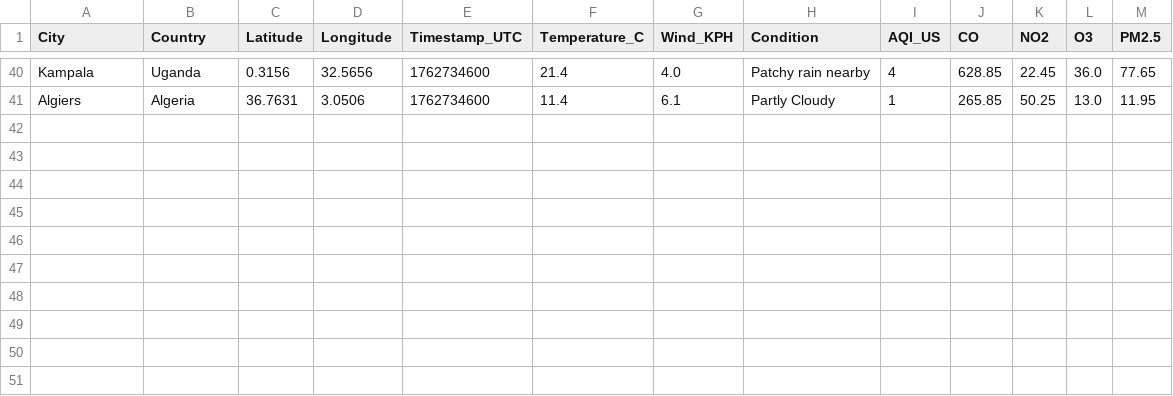
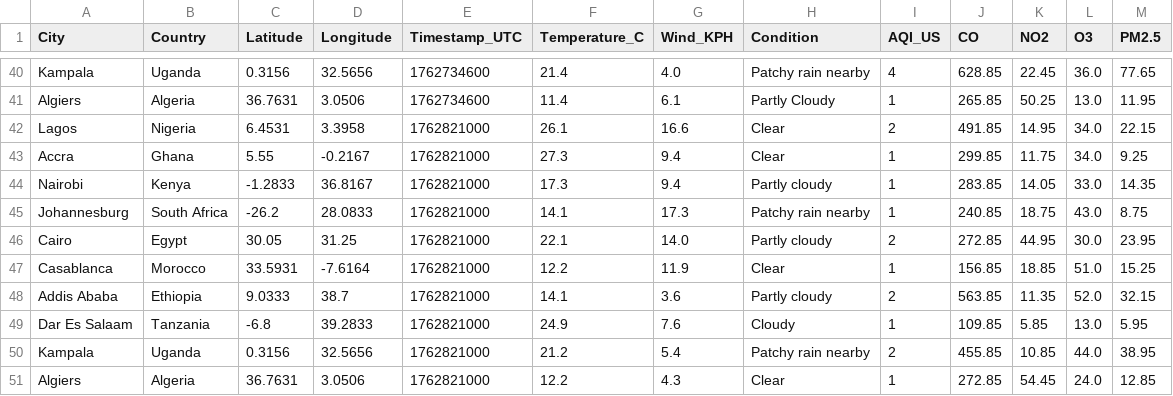
Before and after one commit to CKohwo/data-ingestion-lab, a CSV file: data/ecosystem_dataset.csv, drawn as a sheet; only a part is shown, gaps mark what is left out.

```diff
--- a/data/ecosystem_dataset.csv
+++ b/data/ecosystem_dataset.csv
@@ -41 +41,11 @@ Kampala,Uganda,0.3156,32.5656,1762734600,21.4,4.0,Patchy rain nearby,4,628.85,22
 Algiers,Algeria,36.7631,3.0506,1762734600,11.4,6.1,Partly Cloudy,1,265.85,50.25,13.0,11.95
+Lagos,Nigeria,6.4531,3.3958,1762821000,26.1,16.6,Clear,2,491.85,14.95,34.0,22.15
+Accra,Ghana,5.55,-0.2167,1762821000,27.3,9.4,Clear,1,299.85,11.75,34.0,9.25
+Nairobi,Kenya,-1.2833,36.8167,1762821000,17.3,9.4,Partly cloudy,1,283.85,14.05,33.0,14.35
+Johannesburg,South Africa,-26.2,28.0833,1762821000,14.1,17.3,Patchy rain nearby,1,240.85,18.75,43.0,8.75
+Cairo,Egypt,30.05,31.25,1762821000,22.1,14.0,Partly cloudy,2,272.85,44.95,30.0,23.95
+Casablanca,Morocco,33.5931,-7.6164,1762821000,12.2,11.9,Clear,1,156.85,18.85,51.0,15.25
+Addis Ababa,Ethiopia,9.0333,38.7,1762821000,14.1,3.6,Partly cloudy,2,563.85,11.35,52.0,32.15
+Dar Es Salaam,Tanzania,-6.8,39.2833,1762821000,24.9,7.6,Cloudy,1,109.85,5.85,13.0,5.95
+Kampala,Uganda,0.3156,32.5656,1762821000,21.2,5.4,Patchy rain nearby,2,455.85,10.85,44.0,38.95
+Algiers,Algeria,36.7631,3.0506,1762821000,12.2,4.3,Clear,1,272.85,54.45,24.0,12.85
```
